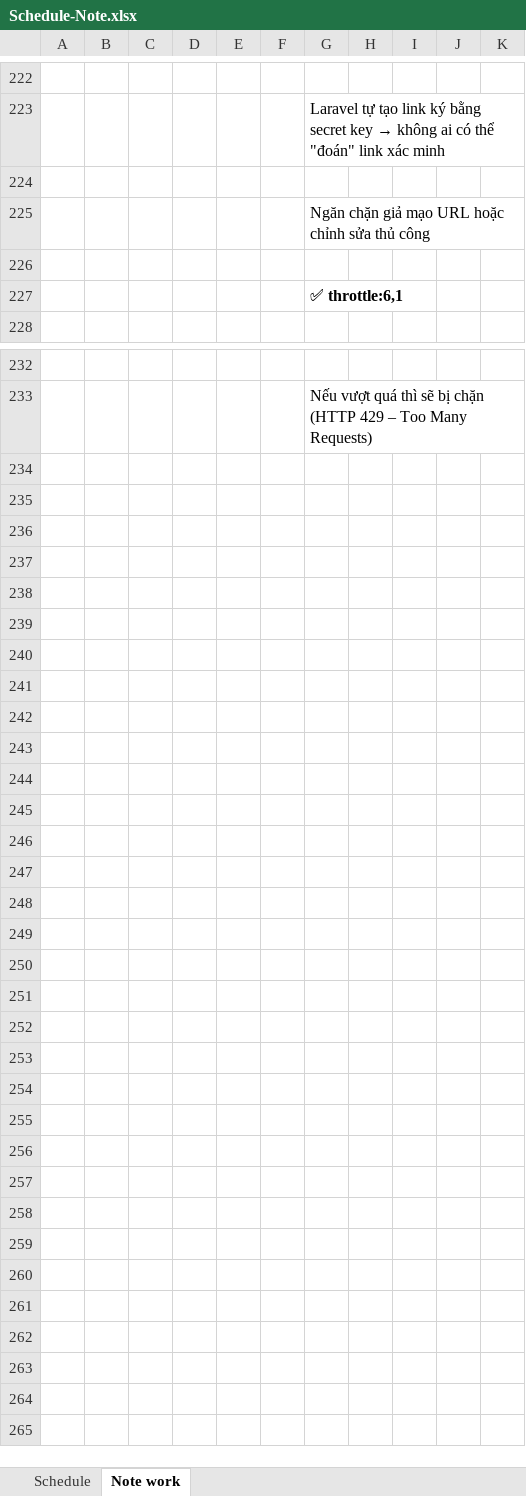
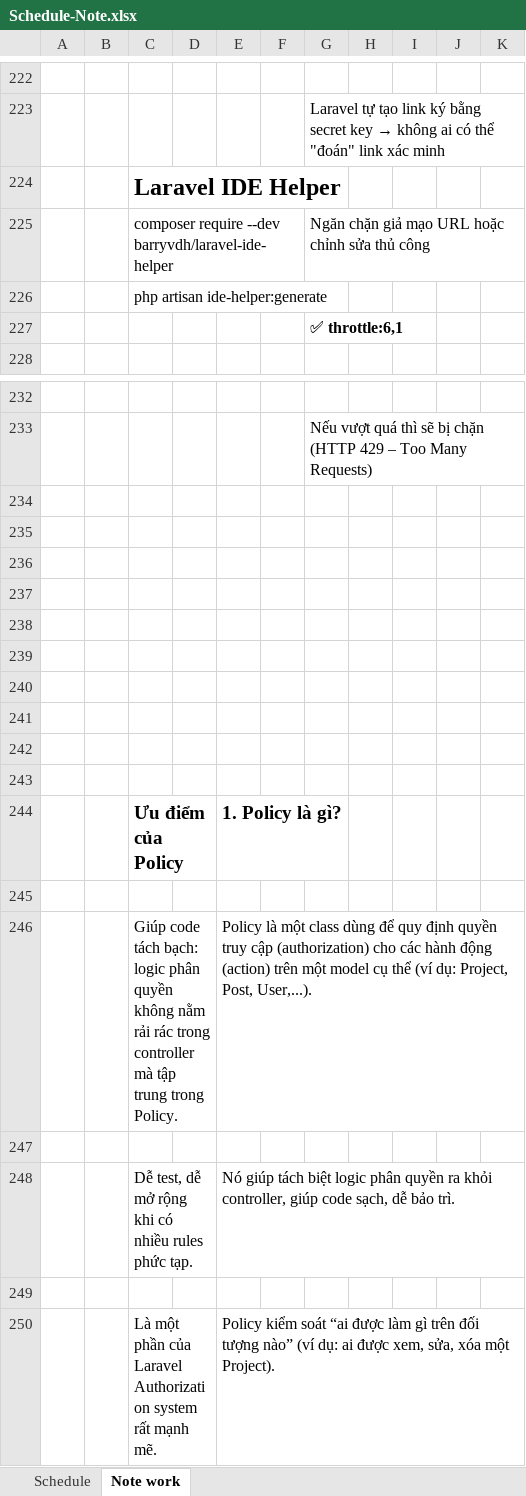
Before and after one commit to Der300/task-manager-laravel, an Excel workbook: Schedule-Note.xlsx, sheet Note work, drawn as a sheet; only a part is shown, gaps mark what is left out; values as stored, in another font and other column widths than the file's, no borders; charts and pictures not drawn; the diff covers the shown part only; the diff names each change by its address in the sheet, - before the commit and + after, or states it on an @@ line.

Commit message:
GĐ 2-1-1: Cập nhật giao diện dashboard và các view, service, controller liên quan.

```diff
--- a/Schedule-Note.xlsx (sheet Note work)
+++ b/Schedule-Note.xlsx (sheet Note work)
-C224: (empty)
+C224: Laravel IDE Helper
-C225: (empty)
+C225: composer require --dev barryvdh/laravel-ide-helper
-C226: (empty)
+C226: php artisan ide-helper:generate
+row 234: (empty)
+row 235: (empty)
+row 236: (empty)
+row 237: (empty)
+row 238: (empty)
+row 239: (empty)
+row 240: (empty)
+row 241: (empty)
+row 242: (empty)
+row 243: (empty)
+row 244:  |  | Ưu điểm của Policy |  | 1. Policy là gì?
+row 245: (empty)
+row 246:  |  | Giúp code tách bạch: logic phân quyền không nằm rải rác trong controller mà tập trung trong Policy. |  | Policy là một class dùng để quy định quyền truy cập (authorization) cho các hành động (action) trên một model cụ thể (ví dụ: Project, Post, User,...).
+row 247: (empty)
+row 248:  |  | Dễ test, dễ mở rộng khi có nhiều rules phức tạp. |  | Nó giúp tách biệt logic phân quyền ra khỏi controller, giúp code sạch, dễ bảo trì.
+row 249: (empty)
+row 250:  |  | Là một phần của Laravel Authorization system rất mạnh mẽ. |  | Policy kiểm soát “ai được làm gì trên đối tượng nào” (ví dụ: ai được xem, sửa, xóa một Project).
```
Also changed, not shown: 3 edited cells elsewhere in this sheet, sheet Schedule, charts or pictures, 17 other files.
